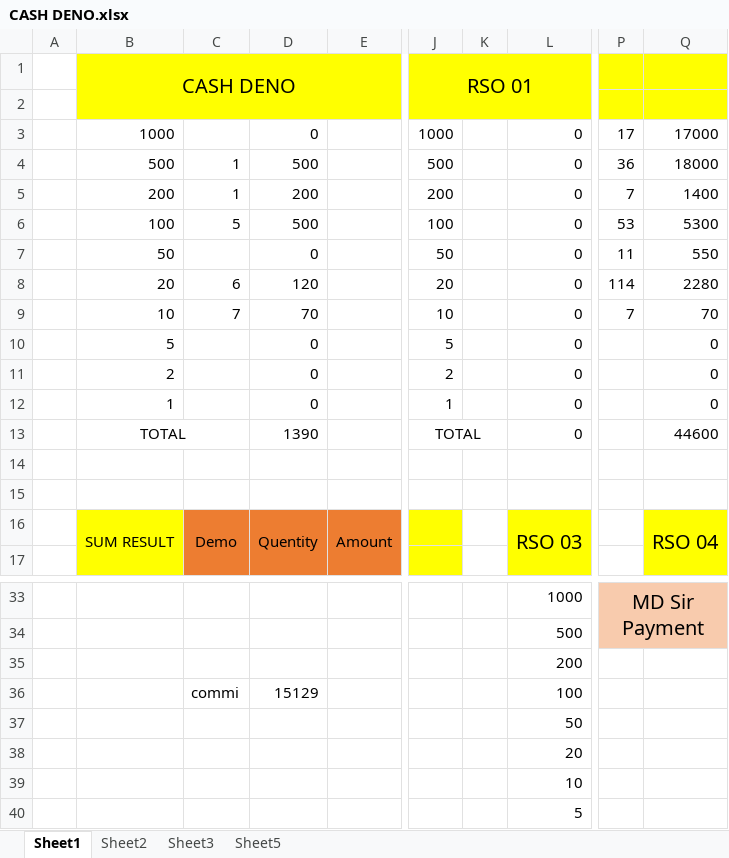
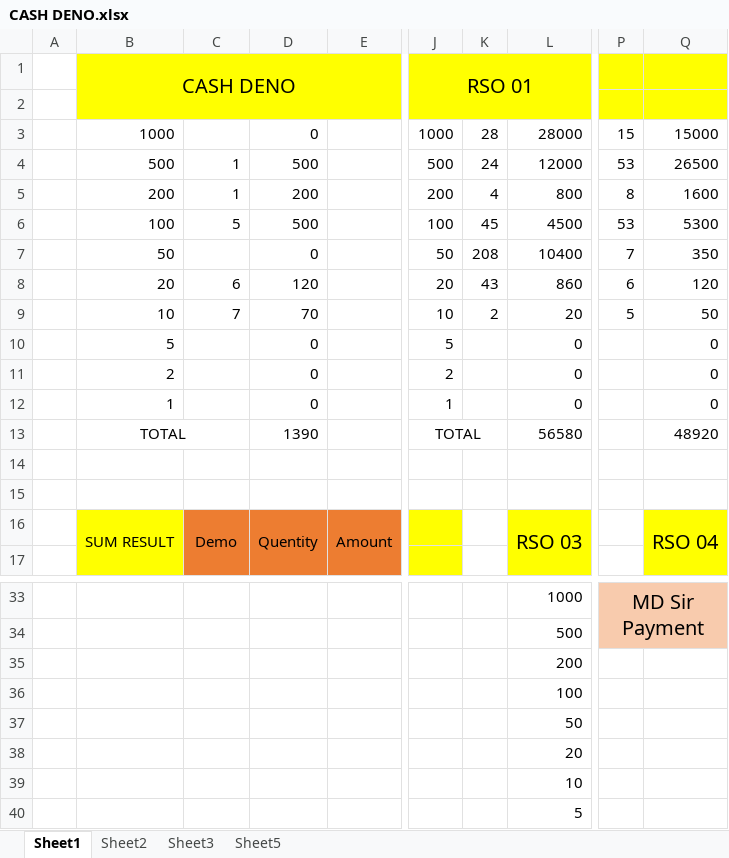
Before and after one commit to shakilahmad777/mangrove, an Excel workbook: Daily_Work/CASH DENO.xlsx, sheet Sheet1, drawn as a sheet; only a part is shown, gaps mark what is left out; values as stored, in another font and other column widths than the file's, no borders; the diff covers the shown part only; the diff names each change by its address in the sheet, - before the commit and + after, or states it on an @@ line.

```diff
--- a/Daily_Work/CASH DENO.xlsx (sheet Sheet1)
+++ b/Daily_Work/CASH DENO.xlsx (sheet Sheet1)
-K3: (empty)
+K3: 28
-L3: 0
+L3: 28000
-P3: 17
+P3: 15
-Q3: 17000
+Q3: 15000
-K4: (empty)
+K4: 24
-L4: 0
+L4: 12000
-P4: 36
+P4: 53
-Q4: 18000
+Q4: 26500
-K5: (empty)
+K5: 4
-L5: 0
+L5: 800
-P5: 7
+P5: 8
-Q5: 1400
+Q5: 1600
-K6: (empty)
+K6: 45
-L6: 0
+L6: 4500
-K7: (empty)
+K7: 208
-L7: 0
+L7: 10400
-P7: 11
+P7: 7
-Q7: 550
+Q7: 350
-K8: (empty)
+K8: 43
-L8: 0
+L8: 860
-P8: 114
+P8: 6
-Q8: 2280
+Q8: 120
-K9: (empty)
+K9: 2
-L9: 0
+L9: 20
-P9: 7
+P9: 5
-Q9: 70
+Q9: 50
-L13: 0
+L13: 56580
-Q13: 44600
+Q13: 48920
-C36: commi
+C36: (empty)
-D36: 15129
+D36: (empty)
```
Also changed, not shown: 45 edited cells elsewhere in this sheet, Daily_Work/BL Audit Form.xlsx, Daily_Work/Product Requisition. - Shortcut.xlsx, 5 other files.
